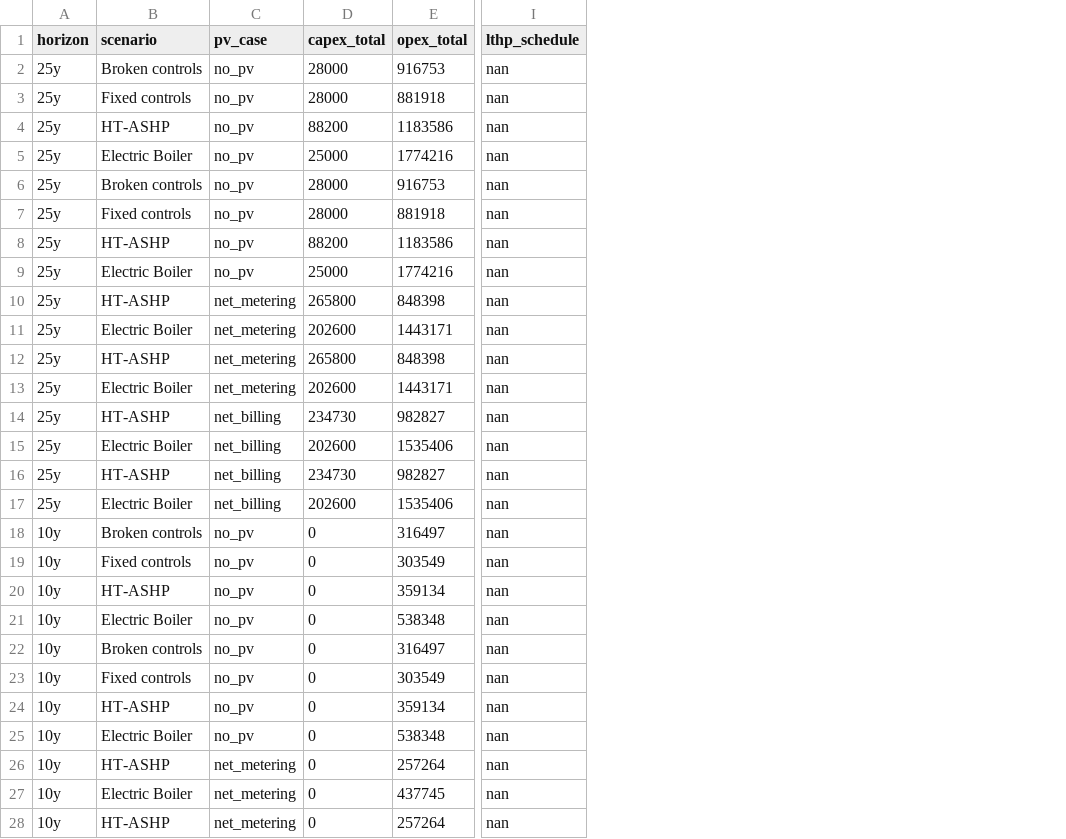
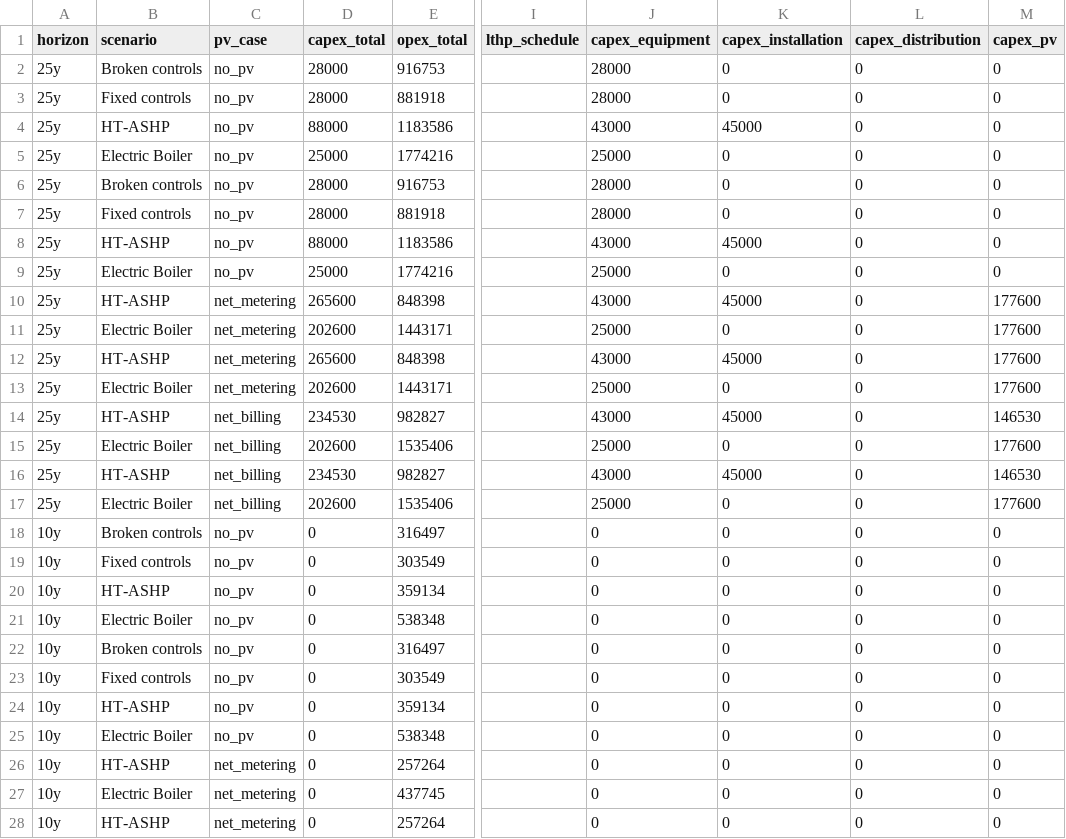
Before and after one commit to mickdeines/PGST, a CSV file: results_tidy.csv, drawn as a sheet; only a part is shown, gaps mark what is left out; the diff covers the shown part only; the diff names each change by its address in the sheet, - before the commit and + after, or states it on an @@ line.

Commit message:
Add files via upload

```diff
--- a/results_tidy.csv
+++ b/results_tidy.csv
+column J (capex_equipment), rows 2-28: 28000 | 28000 | 43000 | 25000 | 28000 | 28000 | 43000 | 25000 | 43000 | 25000 | 43000 | 25000 | 43000 | 25000 | 43000 | 25000 | 0 | 0 | 0 | 0 | 0 | 0 | 0 | 0 | 0 | 0 | 0
+column K (capex_installation), rows 2-28: 0 | 0 | 45000 | 0 | 0 | 0 | 45000 | 0 | 45000 | 0 | 45000 | 0 | 45000 | 0 | 45000 | 0 | 0 | 0 | 0 | 0 | 0 | 0 | 0 | 0 | 0 | 0 | 0
+column L (capex_distribution), rows 2-28: all 0
+column M (capex_pv), rows 2-28: 0 | 0 | 0 | 0 | 0 | 0 | 0 | 0 | 177600 | 177600 | 177600 | 177600 | 146530 | 177600 | 146530 | 177600 | 0 | 0 | 0 | 0 | 0 | 0 | 0 | 0 | 0 | 0 | 0
-I2:I28 (lthp_schedule): nan
+I2:I28 (lthp_schedule): (empty)
-D4 (capex_total): 88200
+D4 (capex_total): 88000
-D8 (capex_total): 88200
+D8 (capex_total): 88000
-D10 (capex_total): 265800
+D10 (capex_total): 265600
-D12 (capex_total): 265800
+D12 (capex_total): 265600
-D14 (capex_total): 234730
+D14 (capex_total): 234530
-D16 (capex_total): 234730
+D16 (capex_total): 234530
```
Also changed, not shown: 41 edited cells elsewhere in this file.
